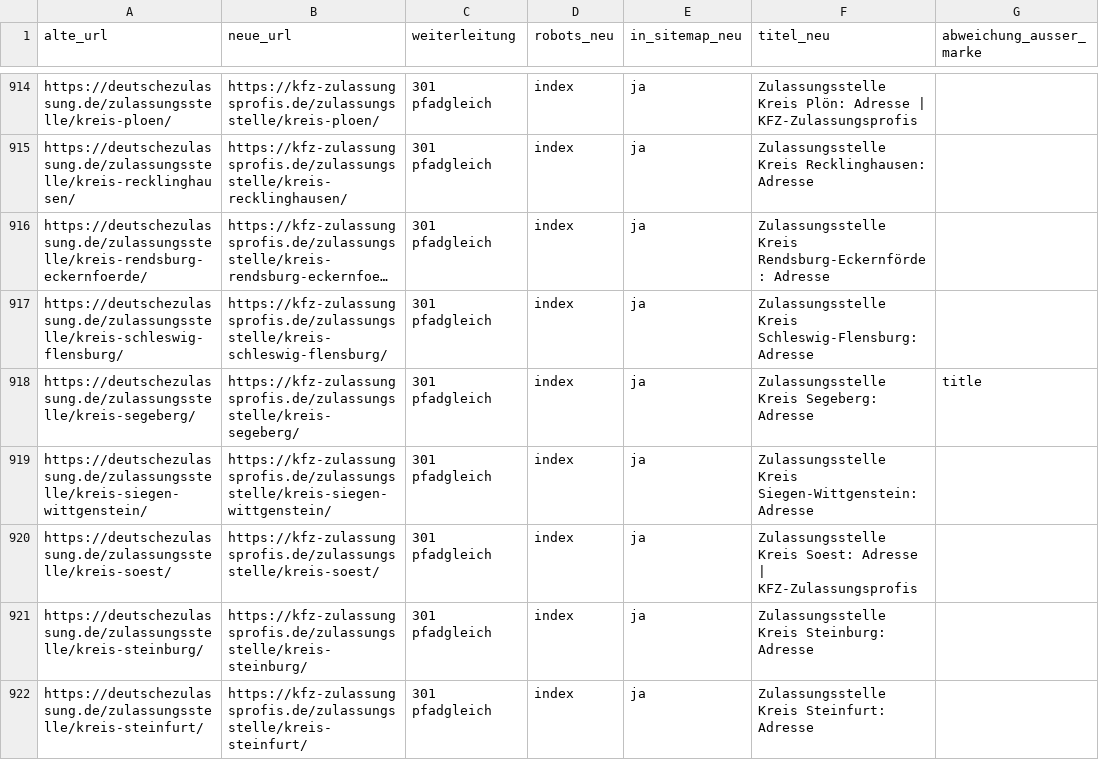
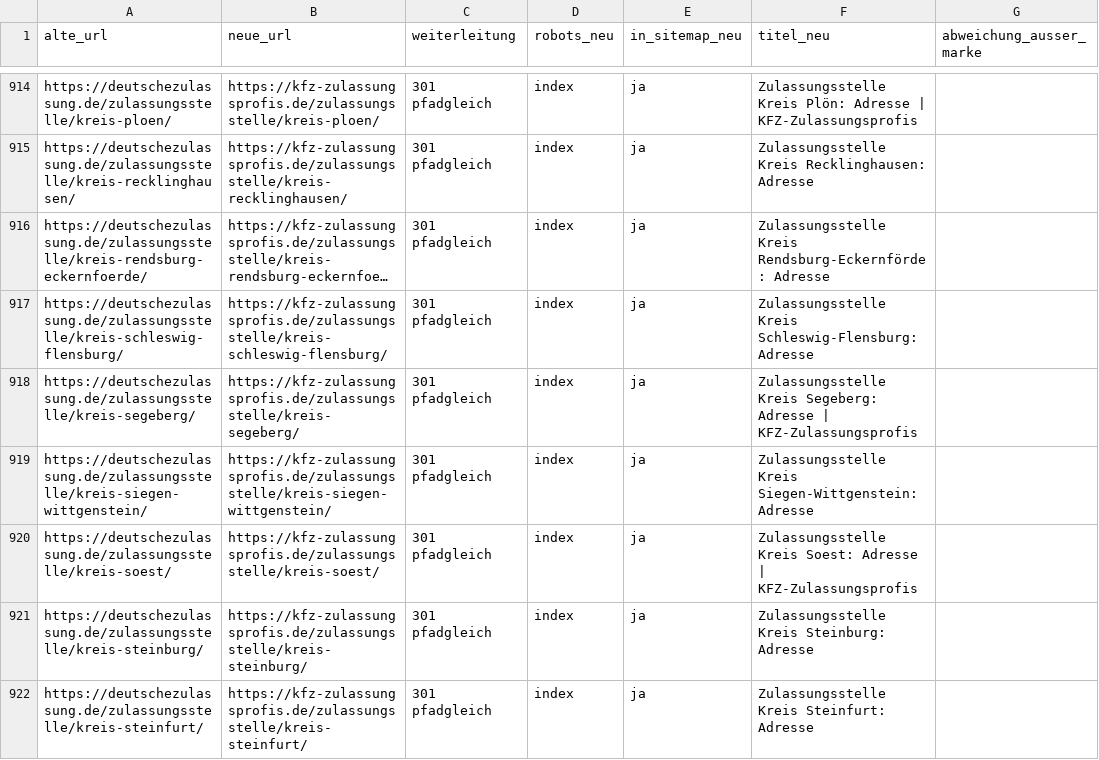
Before and after one commit to baco287/Zulassungsdienst, a CSV file: docs/migration/url-mapping.csv, drawn as a sheet; only a part is shown, gaps mark what is left out; long unchanged cells end in …; the diff covers the shown part only.

```diff
--- a/docs/migration/url-mapping.csv
+++ b/docs/migration/url-mapping.csv
@@ -917,3 +917,3 @@
 "https://deutschezulassung.de/zulassungsstelle/kreis-schleswig-flensburg/";"https://kfz-zulassungsprofis.de/zulassungsstelle/kreis-schleswig-flensburg/";"301 pfadgleich";"index";"ja";"Zulassungsstelle Kreis Schleswig-Flensburg: Adresse";""
-"https://deutschezulassung.de/zulassungsstelle/kreis-segeberg/";"https://kfz-zulassungsprofis.de/zulassungsstelle/kreis-segeberg/";"301 pfadgleich";"index";"ja";"Zulassungsstelle Kreis Segeberg: Adresse";"title"
+"https://deutschezulassung.de/zulassungsstelle/kreis-segeberg/";"https://kfz-zulassungsprofis.de/zulassungsstelle/kreis-segeberg/";"301 pfadgleich";"index";"ja";"Zulassungsstelle Kreis Segeberg: Adresse | KFZ-Zulassungsprofis";""
 "https://deutschezulassung.de/zulassungsstelle/kreis-siegen-wittgenstein/";"https://kfz-zulassungsprofis.de/zulassungsstelle/kreis-siegen-wittgenstein/";"301 pfadgleich";"index";"ja";"Zulassungsstelle Kreis Siegen-Wittgenstein: Adresse";""
```
Also changed, not shown: 97 edited cells elsewhere in this file, 21 other files.
